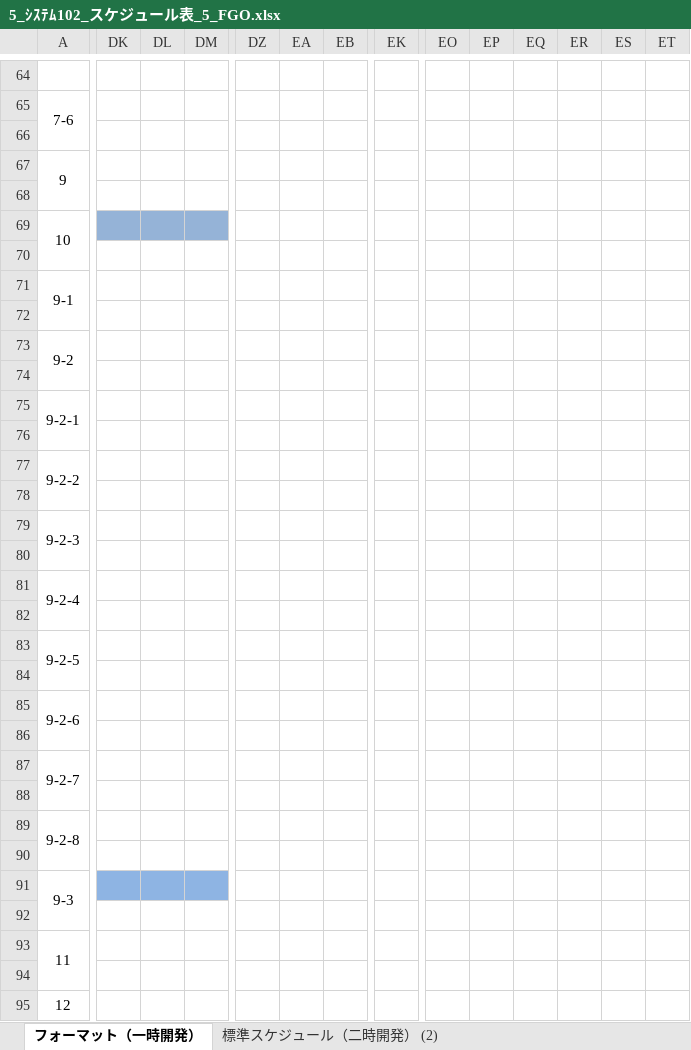
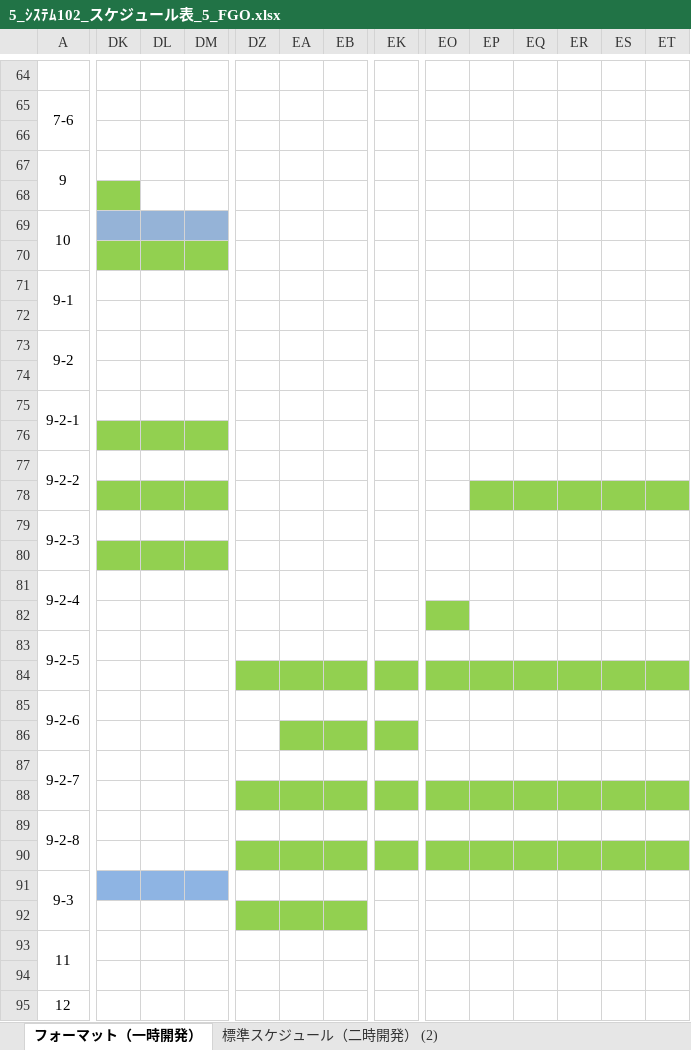
Before and after one commit to ChakaFlame/5_FGO, an Excel workbook: doc/other_doc/5_ｼｽﾃﾑ102_スケジュール表_5_FGO.xlsx, sheet フォーマット（一時開発）, drawn as a sheet; only a part is shown, gaps mark what is left out; values as stored, in another font and other column widths than the file's, no borders; the diff covers the shown part only; the diff names each change by its address in the sheet, - before the commit and + after, or states it on an @@ line.

Commit message:
sch

```diff
--- a/doc/other_doc/5_ｼｽﾃﾑ102_スケジュール表_5_FGO.xlsx (sheet フォーマット（一時開発）)
+++ b/doc/other_doc/5_ｼｽﾃﾑ102_スケジュール表_5_FGO.xlsx (sheet フォーマット（一時開発）)
-DK68 fill: none
+DK68 fill: #92D050
-DK70:DM70 fill: none
+DK70:DM70 fill: #92D050
-DK76:DM76 fill: none
+DK76:DM76 fill: #92D050
-DK78:DM78 fill: none
+DK78:DM78 fill: #92D050
-EP78:ET78 fill: none
+EP78:ET78 fill: #92D050
-DK80:DM80 fill: none
+DK80:DM80 fill: #92D050
-EO82 fill: none
+EO82 fill: #92D050
-DZ84:EB84 fill: none
+DZ84:EB84 fill: #92D050
-EK84:ET84 fill: none
+EK84:ET84 fill: #92D050
-EA86:EB86 fill: none
+EA86:EB86 fill: #92D050
-EK86 fill: none
+EK86 fill: #92D050
-DZ88:ET88 fill: none
+DZ88:ET88 fill: #92D050
-DZ90:ET90 fill: none
+DZ90:ET90 fill: #92D050
-DZ92:EB92 fill: none
+DZ92:EB92 fill: #92D050
```
Also changed, not shown: cell formats elsewhere in this sheet.
